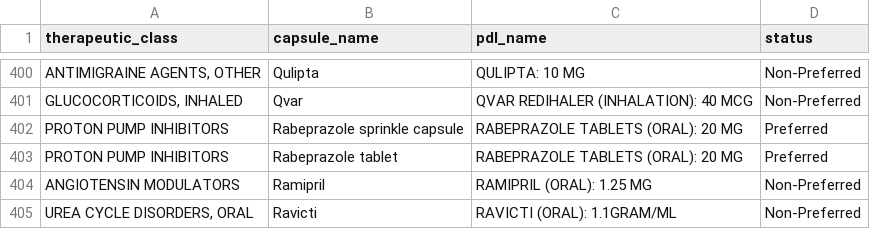
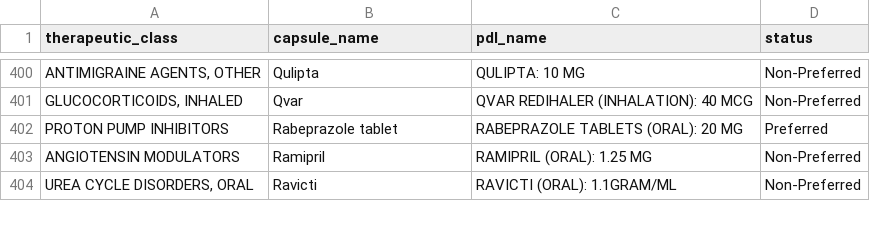
Before and after one commit to hgarrison-artia/PDL_Scraper, a CSV file: AK/AK_clinical_output_data.csv, drawn as a sheet; only a part is shown, gaps mark what is left out; the diff names each change by its address in the sheet, - before the commit and + after, or states it on an @@ line.

Commit message:
AK Clinical Revisions Implemented

```diff
--- a/AK/AK_clinical_output_data.csv
+++ b/AK/AK_clinical_output_data.csv
-row 402: PROTON PUMP INHIBITORS | Rabeprazole sprinkle capsule | RABEPRAZOLE TABLETS (ORAL): 20 MG | Preferred
```
Also changed, not shown: AK/AK_banned_data.csv, AK/AK_clinical_skipped_data.csv, 2 other files.
